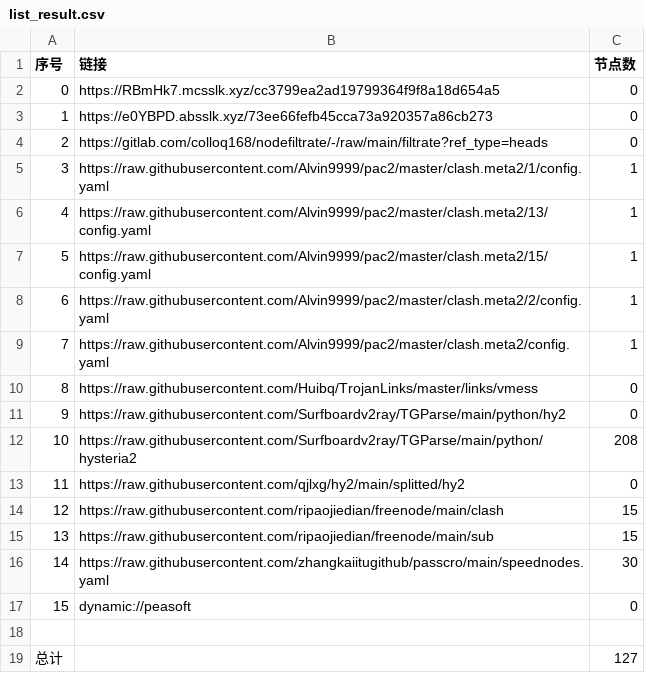
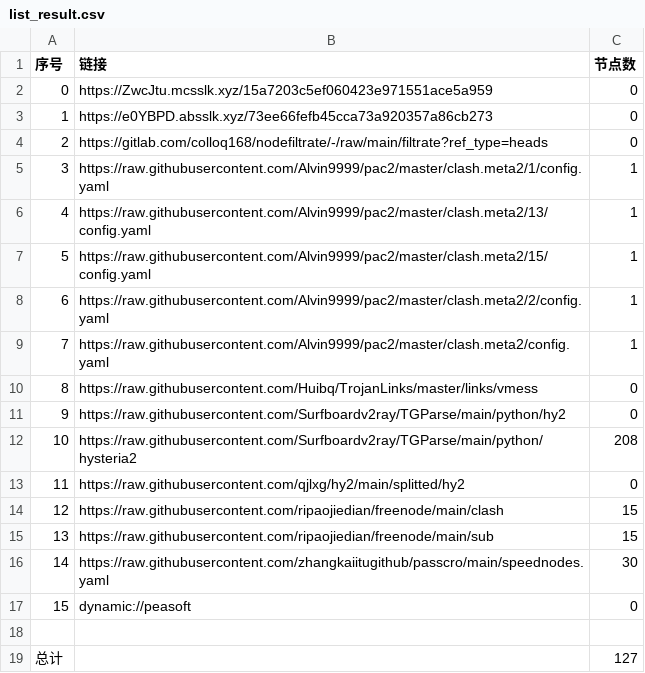
Before and after one commit to yg8080/AutoMergePublicNodes, a CSV file: list_result.csv, drawn as a sheet.

```diff
--- a/list_result.csv
+++ b/list_result.csv
@@ -1,3 +1,3 @@
 序号,链接,节点数
-0,https://RBmHk7.mcsslk.xyz/cc3799ea2ad19799364f9f8a18d654a5,0
+0,https://ZwcJtu.mcsslk.xyz/15a7203c5ef060423e971551ace5a959,0
 1,https://e0YBPD.absslk.xyz/73ee66fefb45cca73a920357a86cb273,0
```
Also changed, not shown: 3 other files.
